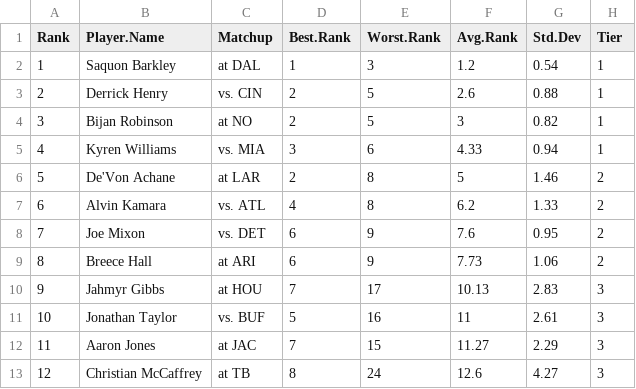
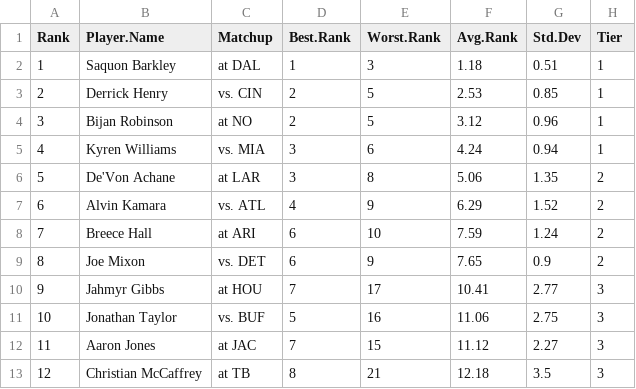
Before and after one commit to makoncline/fantasy-tiers, a CSV file: public/data/rankings/RB-half-rankings-raw.csv, drawn as a sheet; only a part is shown; the diff covers the shown part only.

```diff
--- a/public/data/rankings/RB-half-rankings-raw.csv
+++ b/public/data/rankings/RB-half-rankings-raw.csv
@@ -1,13 +1,13 @@
 "Rank","Player.Name","Matchup","Best.Rank","Worst.Rank","Avg.Rank","Std.Dev","Tier"
-1,"Saquon Barkley","at DAL",1,3,1.2,0.54,"1"
-2,"Derrick Henry","vs. CIN",2,5,2.6,0.88,"1"
-3,"Bijan Robinson","at NO",2,5,3,0.82,"1"
-4,"Kyren Williams","vs. MIA",3,6,4.33,0.94,"1"
-5,"De'Von Achane","at LAR",2,8,5,1.46,"2"
-6,"Alvin Kamara","vs. ATL",4,8,6.2,1.33,"2"
-7,"Joe Mixon","vs. DET",6,9,7.6,0.95,"2"
-8,"Breece Hall","at ARI",6,9,7.73,1.06,"2"
-9,"Jahmyr Gibbs","at HOU",7,17,10.13,2.83,"3"
-10,"Jonathan Taylor","vs. BUF",5,16,11,2.61,"3"
-11,"Aaron Jones","at JAC",7,15,11.27,2.29,"3"
-12,"Christian McCaffrey","at TB",8,24,12.6,4.27,"3"
+1,"Saquon Barkley","at DAL",1,3,1.18,0.51,"1"
+2,"Derrick Henry","vs. CIN",2,5,2.53,0.85,"1"
+3,"Bijan Robinson","at NO",2,5,3.12,0.96,"1"
+4,"Kyren Williams","vs. MIA",3,6,4.24,0.94,"1"
+5,"De'Von Achane","at LAR",3,8,5.06,1.35,"2"
+6,"Alvin Kamara","vs. ATL",4,9,6.29,1.52,"2"
+7,"Breece Hall","at ARI",6,10,7.59,1.24,"2"
+8,"Joe Mixon","vs. DET",6,9,7.65,0.9,"2"
+9,"Jahmyr Gibbs","at HOU",7,17,10.41,2.77,"3"
+10,"Jonathan Taylor","vs. BUF",5,16,11.06,2.75,"3"
+11,"Aaron Jones","at JAC",7,15,11.12,2.27,"3"
+12,"Christian McCaffrey","at TB",8,21,12.18,3.5,"3"
```
Also changed, not shown: 69 edited cells elsewhere in this file, public/data/rankings/FLEX-half-rankings-raw.csv, public/data/rankings/RB-ppr-rankings-raw.csv, 49 other files.
